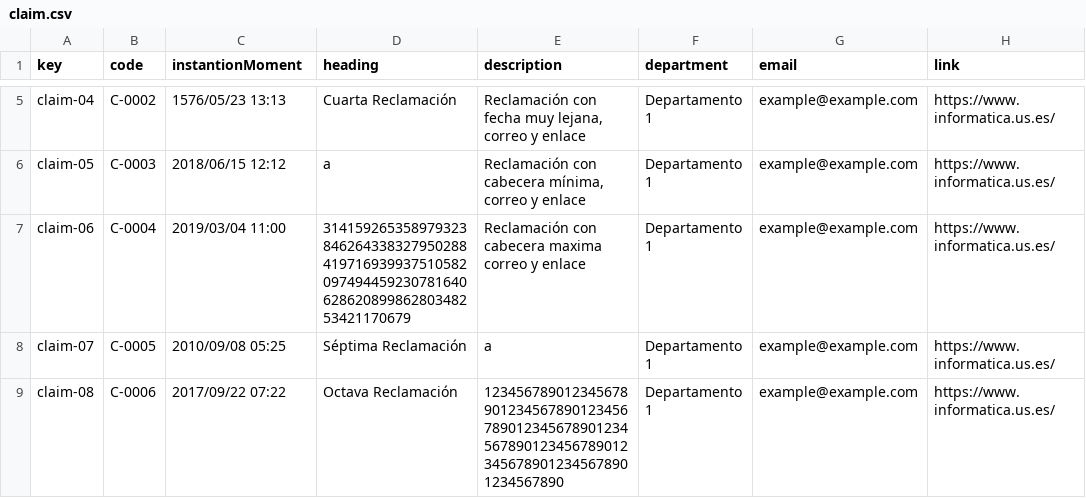
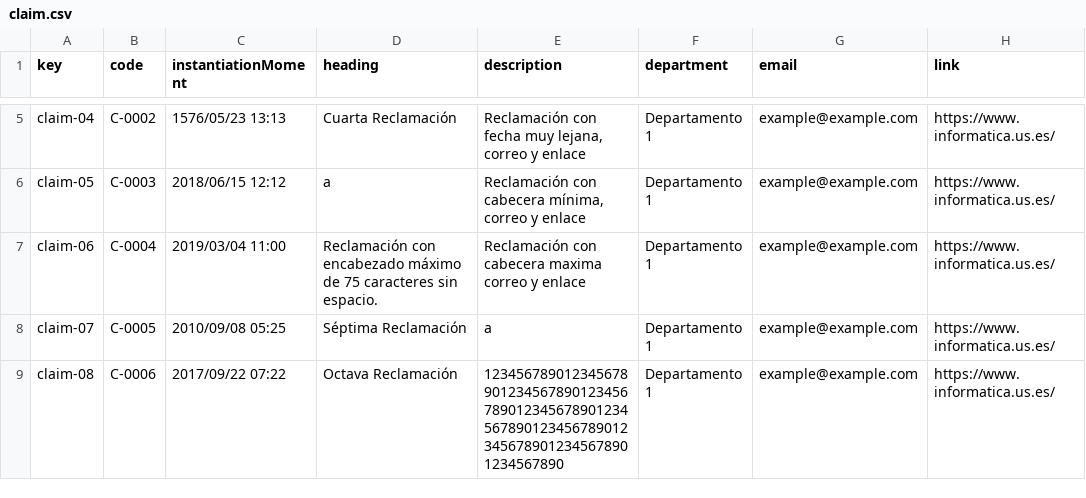
Before and after one commit to vicgrabru/Acme-SF-D02, a CSV file: src/main/webapp/WEB-INF/resources/sample-data/claim.csv, drawn as a sheet; only a part is shown, gaps mark what is left out; the diff names each change by its address in the sheet, - before the commit and + after, or states it on an @@ line.

Commit message:
fix claim.csv

```diff
--- a/src/main/webapp/WEB-INF/resources/sample-data/claim.csv
+++ b/src/main/webapp/WEB-INF/resources/sample-data/claim.csv
-C1: instantionMoment
+C1: instantiationMoment
-D7 (heading): 31415926535897932384626433832795028841971693993751058209749445923078164062862089986280348253421170679
+D7 (heading): Reclamación con encabezado máximo de 75 caracteres sin espacio.
```
